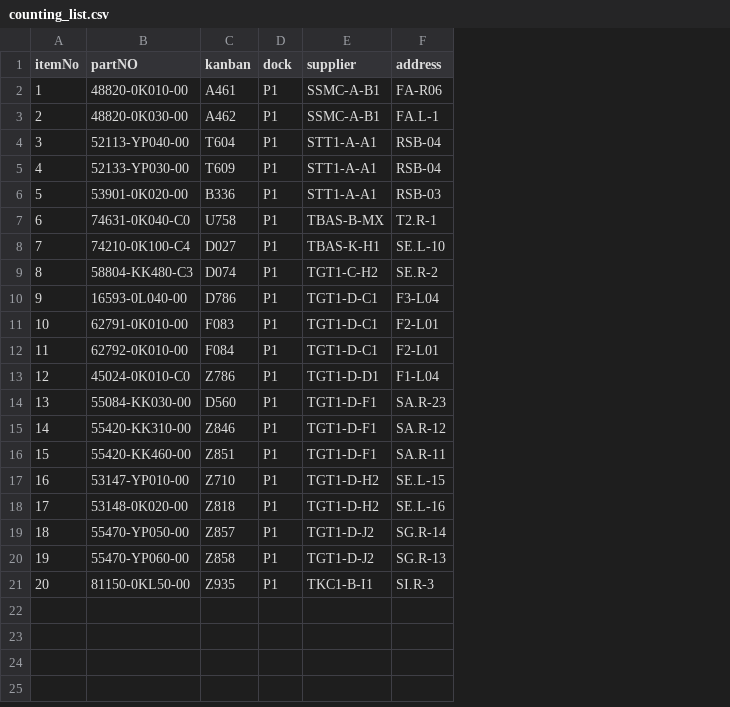
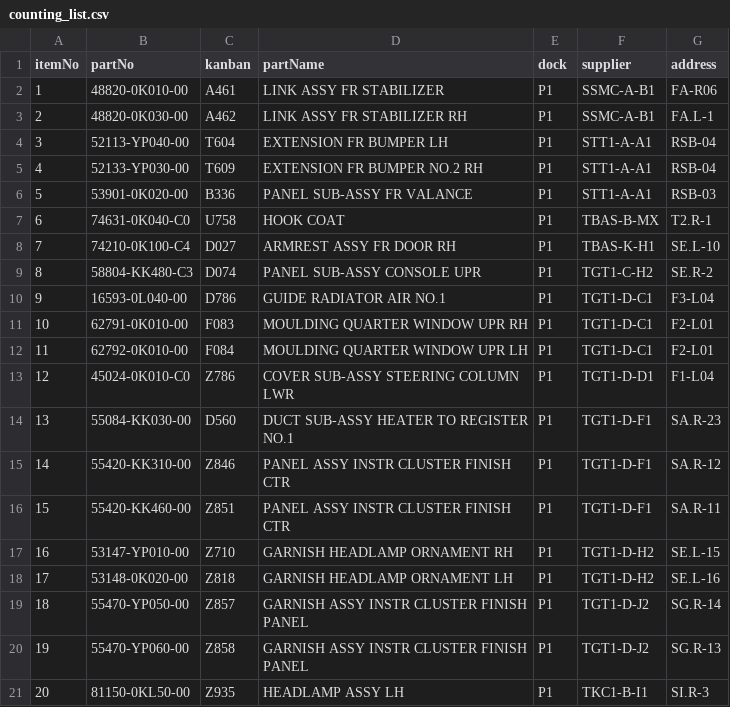
Before and after one commit to techaploog/image-submission, a CSV file: server/data/counting_list.csv, drawn as a sheet; the diff names each change by its address in the sheet, - before the commit and + after, or states it on an @@ line.

```diff
--- a/server/data/counting_list.csv
+++ b/server/data/counting_list.csv
+column D (partName), rows 2-21: LINK ASSY FR STABILIZER | LINK ASSY FR STABILIZER RH | EXTENSION FR BUMPER LH | EXTENSION FR BUMPER NO.2 RH | PANEL SUB-ASSY FR VALANCE | HOOK COAT | ARMREST ASSY FR DOOR RH | PANEL SUB-ASSY CONSOLE UPR | GUIDE RADIATOR AIR NO.1 | MOULDING QUARTER WINDOW UPR RH | MOULDING QUARTER WINDOW UPR LH | COVER SUB-ASSY STEERING COLUMN LWR | DUCT SUB-ASSY HEATER TO REGISTER NO.1 | PANEL ASSY INSTR CLUSTER FINISH CTR | PANEL ASSY INSTR CLUSTER FINISH CTR | GARNISH HEADLAMP ORNAMENT RH | GARNISH HEADLAMP ORNAMENT LH | GARNISH ASSY INSTR CLUSTER FINISH PANEL | GARNISH ASSY INSTR CLUSTER FINISH PANEL | HEADLAMP ASSY LH
-B1: partNO
+B1: partNo
```
Also changed, not shown: 15 other files.
